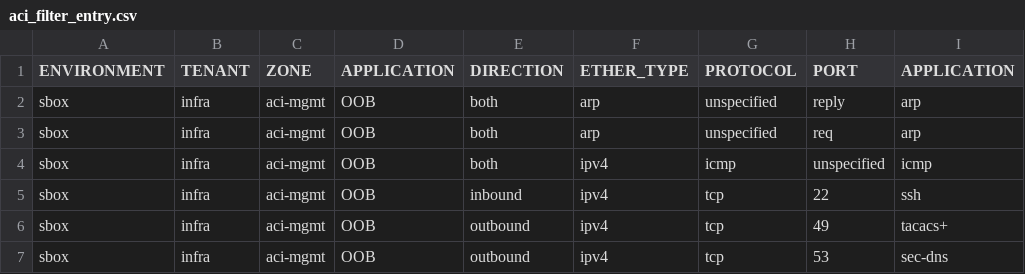
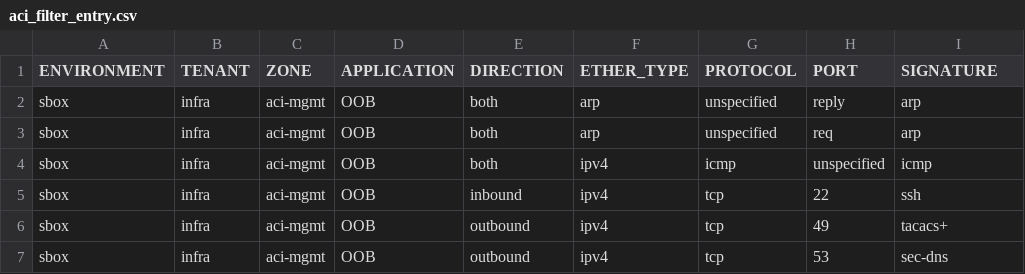
Before and after one commit to trevorpatch73/cisco-aci-terraform2, a CSV file: data/aci_filter_entry.csv, drawn as a sheet; only a part is shown.

Commit message:
aci_filter

```diff
--- a/data/aci_filter_entry.csv
+++ b/data/aci_filter_entry.csv
@@ -1,2 +1,2 @@
-ENVIRONMENT,TENANT,ZONE,APPLICATION,DIRECTION,ETHER_TYPE,PROTOCOL,PORT,APPLICATION
+ENVIRONMENT,TENANT,ZONE,APPLICATION,DIRECTION,ETHER_TYPE,PROTOCOL,PORT,SIGNATURE
 sbox,infra,aci-mgmt,OOB,both,arp,unspecified,reply,arp
```
Also changed, not shown: 2 other files.
